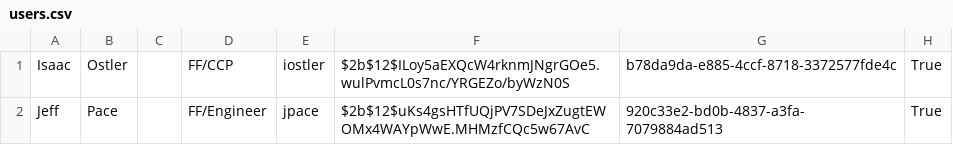
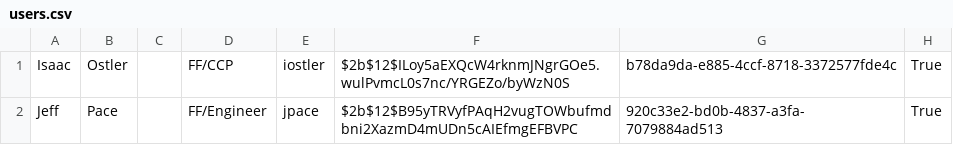
Before and after one commit to isaacOstler/CS1410_finalProject, a CSV file: users.csv, drawn as a sheet.

Commit message:
users can now update their password, started on users screen

```diff
--- a/users.csv
+++ b/users.csv
@@ -1,2 +1,2 @@
 Isaac,Ostler,,FF/CCP,iostler,$2b$12$ILoy5aEXQcW4rknmJNgrGOe5.wulPvmcL0s7nc/YRGEZo/byWzN0S,b78da9da-e885-4ccf-8718-3372577fde4c,True
-Jeff,Pace,,FF/Engineer,jpace,$2b$12$uKs4gsHTfUQjPV7SDeJxZugtEWOMx4WAYpWwE.MHMzfCQc5w67AvC,920c33e2-bd0b-4837-a3fa-7079884ad513,True
+Jeff,Pace,,FF/Engineer,jpace,$2b$12$B95yTRVyfPAqH2vugTOWbufmdbni2XazmD4mUDn5cAIEfmgEFBVPC,920c33e2-bd0b-4837-a3fa-7079884ad513,True
```
Also changed, not shown: form_templates.csv, forms.csv, 19 other files.
